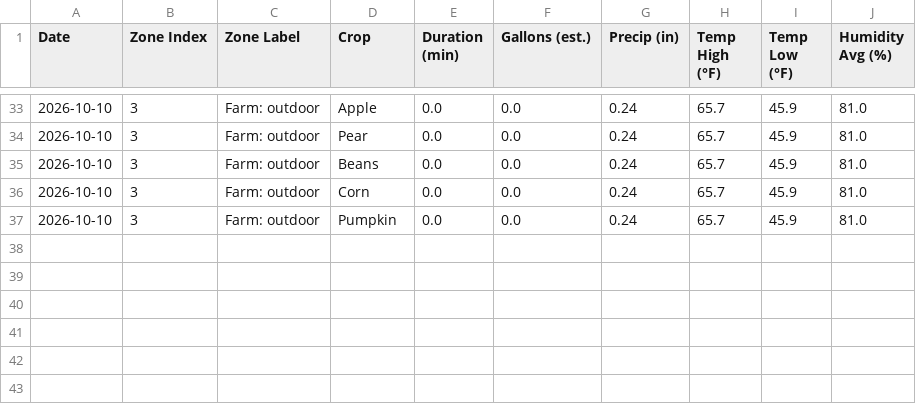
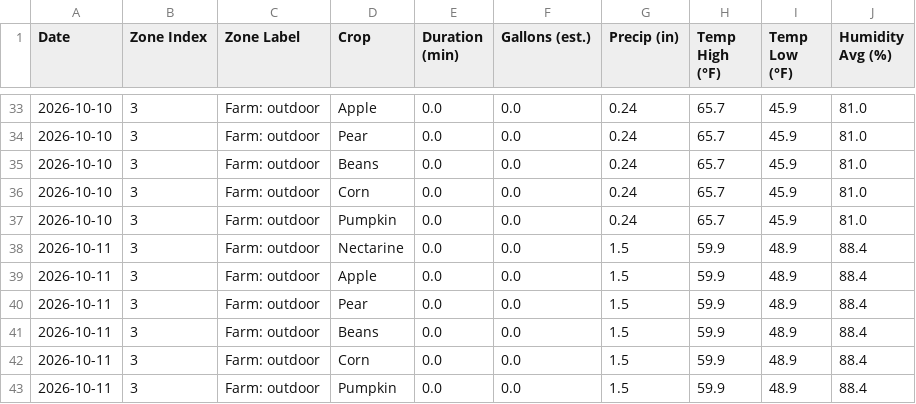
Before and after one commit to townsite-urban-farm/tuf-irrigation-data, a CSV file: reports/weekly/2026-W41-crops.csv, drawn as a sheet; only a part is shown, gaps mark what is left out; the diff names each change by its address in the sheet, - before the commit and + after, or states it on an @@ line.

```diff
--- a/reports/weekly/2026-W41-crops.csv
+++ b/reports/weekly/2026-W41-crops.csv
+row 38: 2026-10-11 | 3 | Farm: outdoor | Nectarine | 0.0 | 0.0 | 1.5 | 59.9 | 48.9 | 88.4
+row 39: 2026-10-11 | 3 | Farm: outdoor | Apple | 0.0 | 0.0 | 1.5 | 59.9 | 48.9 | 88.4
+row 40: 2026-10-11 | 3 | Farm: outdoor | Pear | 0.0 | 0.0 | 1.5 | 59.9 | 48.9 | 88.4
+row 41: 2026-10-11 | 3 | Farm: outdoor | Beans | 0.0 | 0.0 | 1.5 | 59.9 | 48.9 | 88.4
+row 42: 2026-10-11 | 3 | Farm: outdoor | Corn | 0.0 | 0.0 | 1.5 | 59.9 | 48.9 | 88.4
+row 43: 2026-10-11 | 3 | Farm: outdoor | Pumpkin | 0.0 | 0.0 | 1.5 | 59.9 | 48.9 | 88.4
```
Also changed, not shown: reports/all-weeks.csv, reports/crops-all-weeks.csv, 3 other files.
